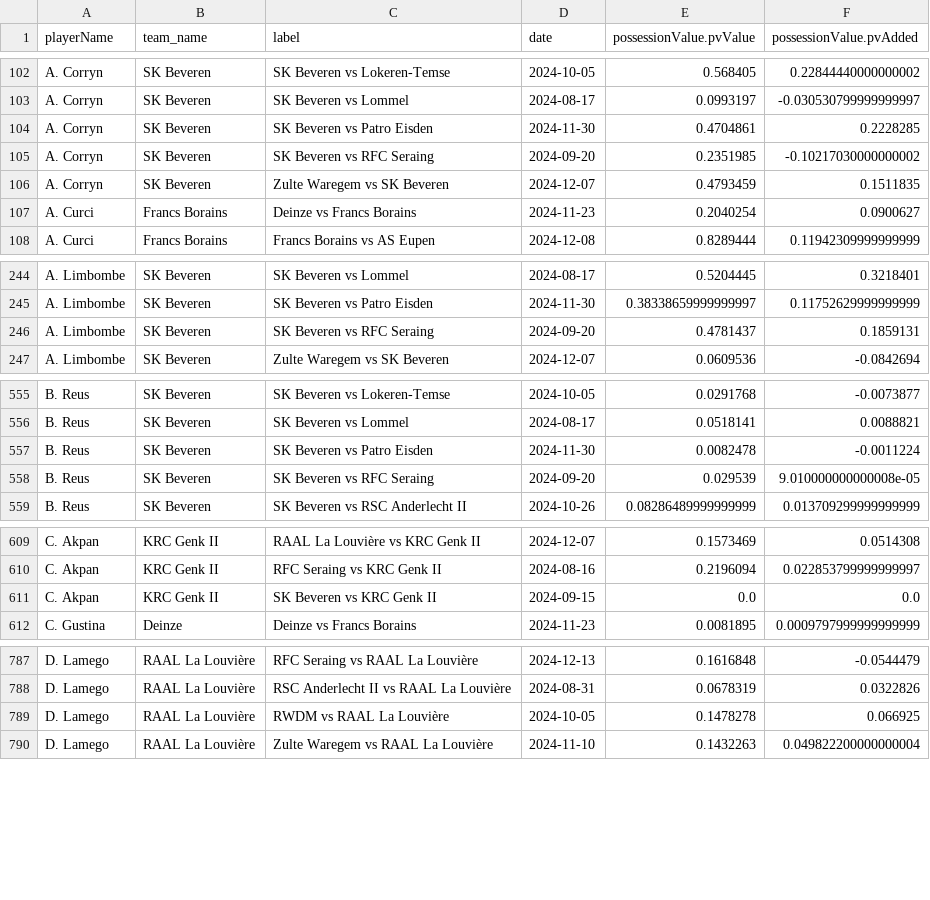
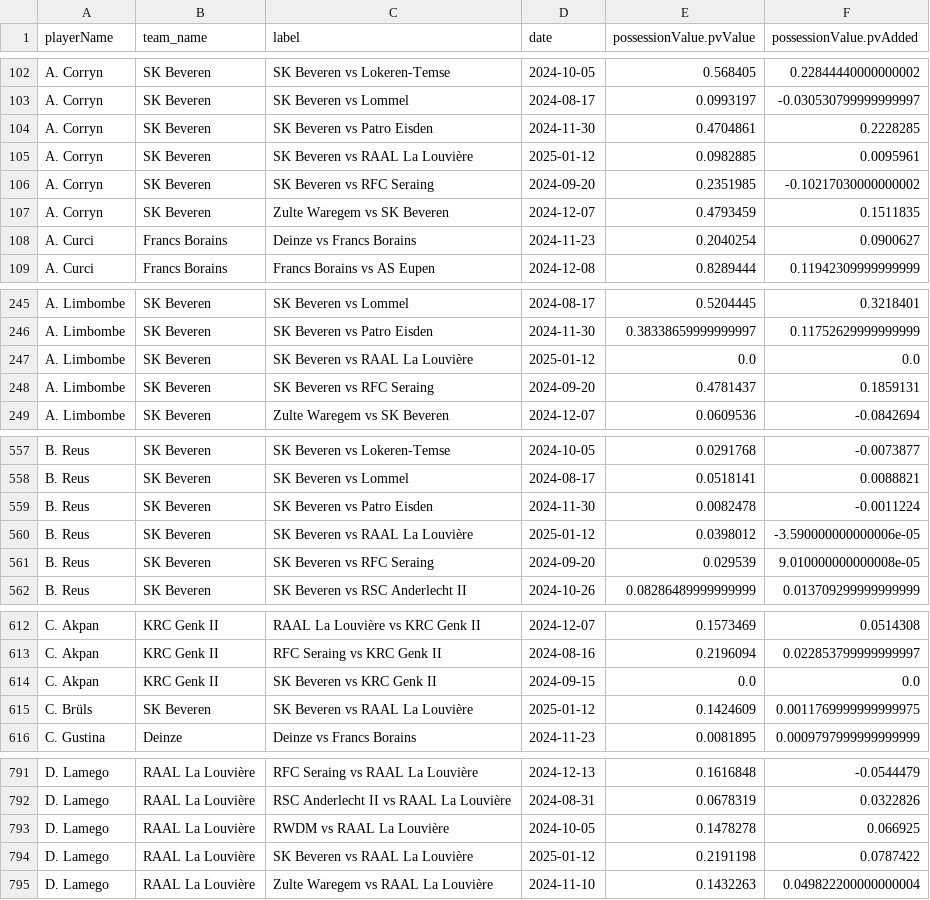
Before and after one commit to AC-Horsens/AC-Horsens-scouting, a CSV file: BEL_Challenger_Pro_League_2024_2025/pv_all BEL_Challenger_Pro_League_2024_2025.csv, drawn as a sheet; only a part is shown, gaps mark what is left out; the diff covers the shown part only.

```diff
--- a/BEL_Challenger_Pro_League_2024_2025/pv_all BEL_Challenger_Pro_League_2024_2025.csv
+++ b/BEL_Challenger_Pro_League_2024_2025/pv_all BEL_Challenger_Pro_League_2024_2025.csv
@@ -104,2 +104,3 @@ A. Corryn,SK Beveren,SK Beveren vs Lommel,2024-08-17,0.0993197,-0.03053079999999
 A. Corryn,SK Beveren,SK Beveren vs Patro Eisden,2024-11-30,0.4704861,0.2228285
+A. Corryn,SK Beveren,SK Beveren vs RAAL La Louvière,2025-01-12,0.0982885,0.0095961
 A. Corryn,SK Beveren,SK Beveren vs RFC Seraing,2024-09-20,0.2351985,-0.10217030000000002
@@ -245,2 +246,3 @@ A. Limbombe,SK Beveren,SK Beveren vs Lommel,2024-08-17,0.5204445,0.3218401
 A. Limbombe,SK Beveren,SK Beveren vs Patro Eisden,2024-11-30,0.38338659999999997,0.11752629999999999
+A. Limbombe,SK Beveren,SK Beveren vs RAAL La Louvière,2025-01-12,0.0,0.0
 A. Limbombe,SK Beveren,SK Beveren vs RFC Seraing,2024-09-20,0.4781437,0.1859131
@@ -557,2 +559,3 @@ B. Reus,SK Beveren,SK Beveren vs Lommel,2024-08-17,0.0518141,0.0088821
 B. Reus,SK Beveren,SK Beveren vs Patro Eisden,2024-11-30,0.0082478,-0.0011224
+B. Reus,SK Beveren,SK Beveren vs RAAL La Louvière,2025-01-12,0.0398012,-3.590000000000006e-05
 B. Reus,SK Beveren,SK Beveren vs RFC Seraing,2024-09-20,0.029539,9.010000000000008e-05
@@ -611,2 +614,3 @@ C. Akpan,KRC Genk II,RFC Seraing vs KRC Genk II,2024-08-16,0.2196094,0.022853799
 C. Akpan,KRC Genk II,SK Beveren vs KRC Genk II,2024-09-15,0.0,0.0
+C. Brüls,SK Beveren,SK Beveren vs RAAL La Louvière,2025-01-12,0.1424609,0.0011769999999999975
 C. Gustina,Deinze,Deinze vs Francs Borains,2024-11-23,0.0081895,0.0009797999999999999
@@ -789,2 +793,3 @@ D. Lamego,RAAL La Louvière,RSC Anderlecht II vs RAAL La Louvière,2024-08-31,0.
 D. Lamego,RAAL La Louvière,RWDM vs RAAL La Louvière,2024-10-05,0.1478278,0.066925
+D. Lamego,RAAL La Louvière,SK Beveren vs RAAL La Louvière,2025-01-12,0.2191198,0.0787422
 D. Lamego,RAAL La Louvière,Zulte Waregem vs RAAL La Louvière,2024-11-10,0.1432263,0.049822200000000004
```
Also changed, not shown: 25 added rows elsewhere in this file, BEL_Challenger_Pro_League_2024_2025/xA_all BEL_Challenger_Pro_League_2024_2025.csv, BEL_Challenger_Pro_League_2024_2025/xg_all BEL_Challenger_Pro_League_2024_2025.csv, 36 other files.
